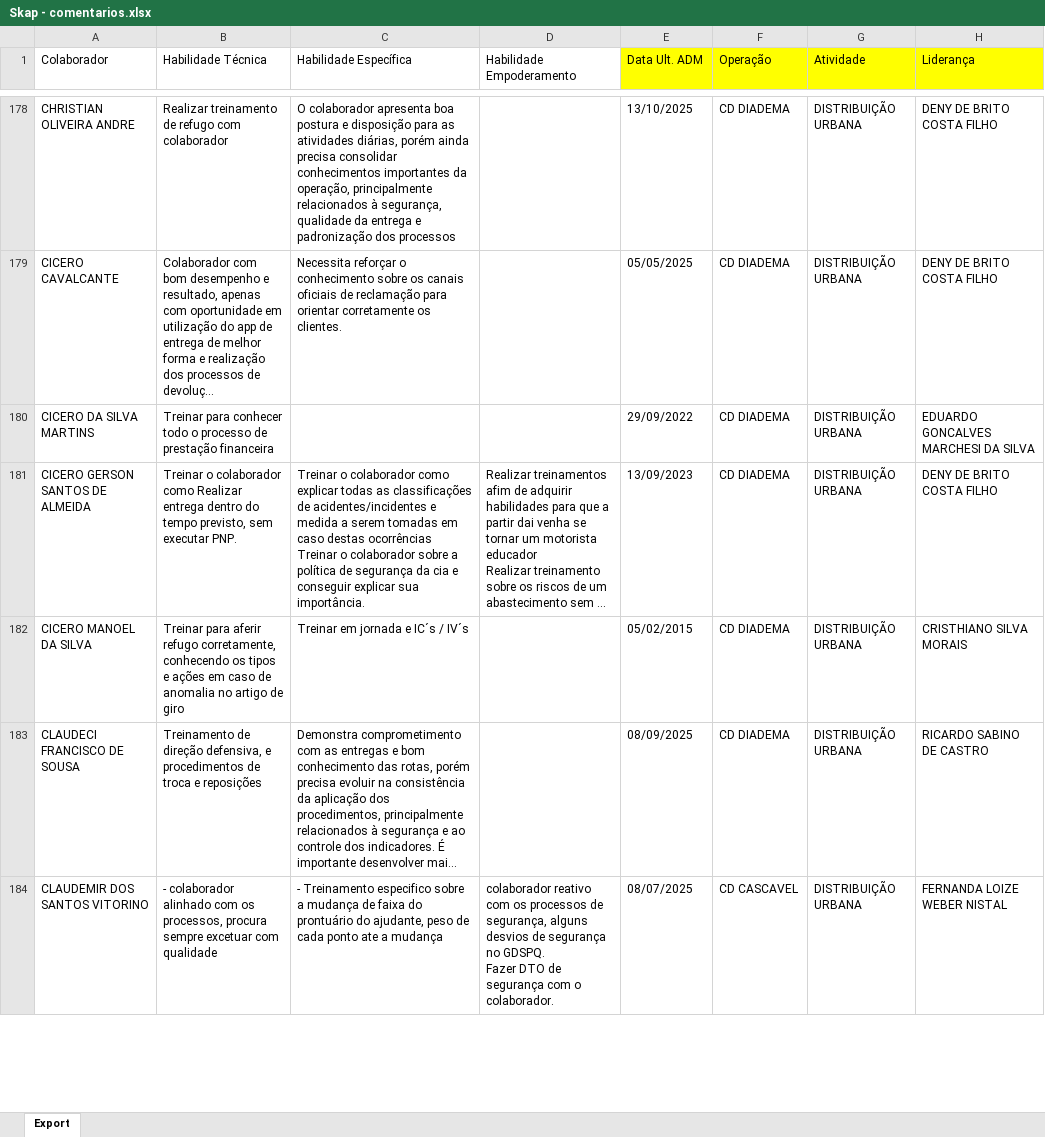
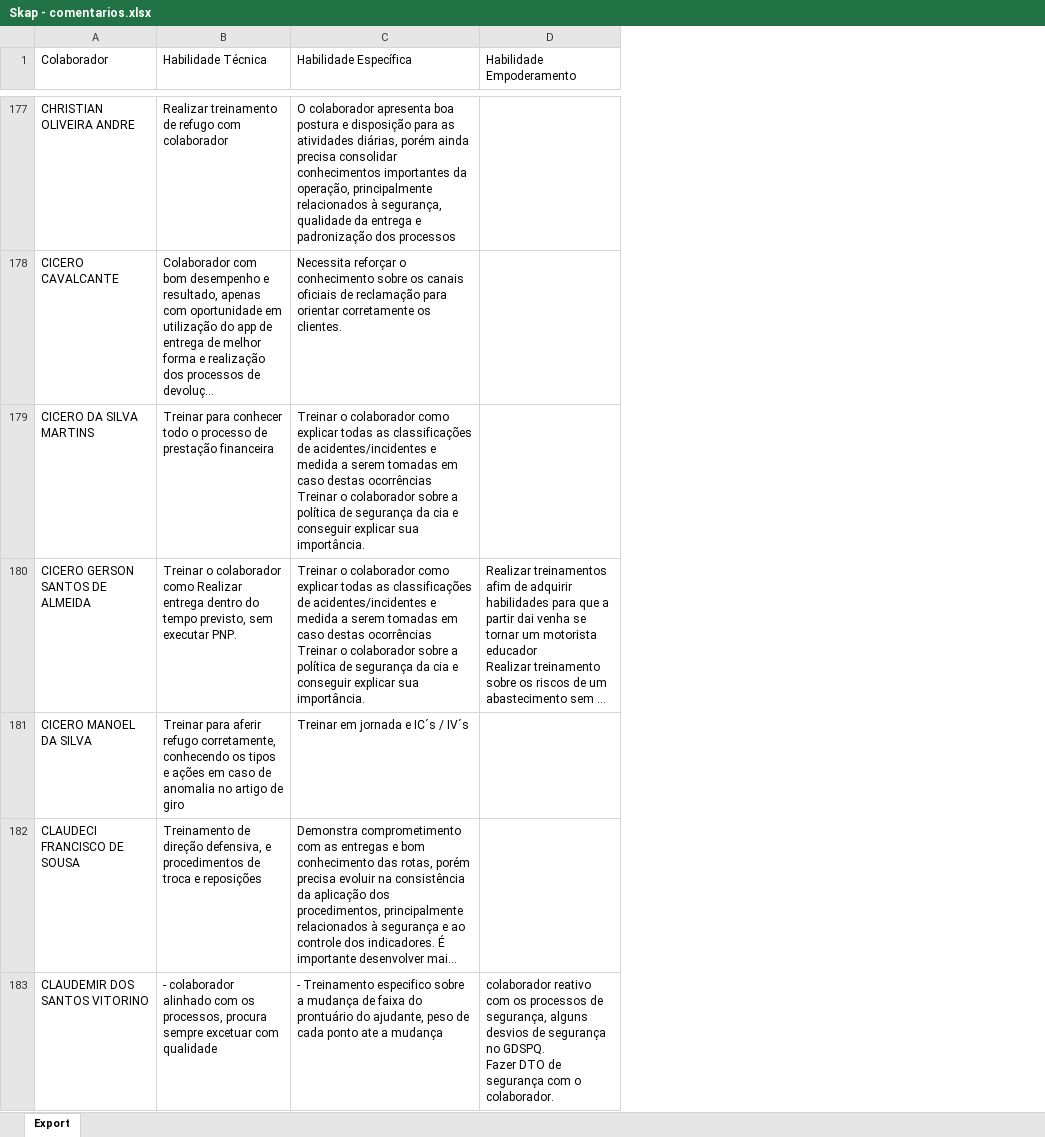
Before and after one commit to Bruna-gzr/dashboard-skap, an Excel workbook: data/Skap - comentarios.xlsx, sheet Export, drawn as a sheet; only a part is shown, gaps mark what is left out; long unchanged cells end in …; values as stored, in another font and other column widths than the file's, no borders; removed rows and columns are numbered as before the commit, all else as after; ↵ is a line break in a cell; the diff covers the shown part only; the diff names each change by its address in the sheet, - before the commit and + after, or states it on an @@ line.

```diff
--- a/data/Skap - comentarios.xlsx (sheet Export)
+++ b/data/Skap - comentarios.xlsx (sheet Export)
-column E (Data Ult. ADM), rows 178-184: 13/10/2025 | 05/05/2025 | 29/09/2022 | 13/09/2023 | 05/02/2015 | 08/09/2025 | 08/07/2025
-column F (Operação), rows 178-184: CD DIADEMA | CD DIADEMA | CD DIADEMA | CD DIADEMA | CD DIADEMA | CD DIADEMA | CD CASCAVEL
-column G (Atividade), rows 178-184: all DISTRIBUIÇÃO URBANA
-column H (Liderança), rows 178-184: DENY DE BRITO COSTA FILHO | DENY DE BRITO COSTA FILHO | EDUARDO GONCALVES MARCHESI DA SILVA | DENY DE BRITO COSTA FILHO | CRISTHIANO SILVA MORAIS | RICARDO SABINO DE CASTRO | FERNANDA LOIZE WEBER NISTAL
-C179 (Habilidade Específica): (empty)
+C179 (Habilidade Específica): Treinar o colaborador como explicar todas as classificações de acidentes/incidentes e medida a serem tomadas em caso destas ocorrências ↵ Treinar o colaborador sobre a política de segurança da cia e conseguir explicar sua importância.
```
Also changed, not shown: 3 added rows, 7 removed rows and 72 edited cells elsewhere in this sheet, data/Acomp novos.xlsx, data/Base colaboradores ativos.xlsx, 5 other files.
